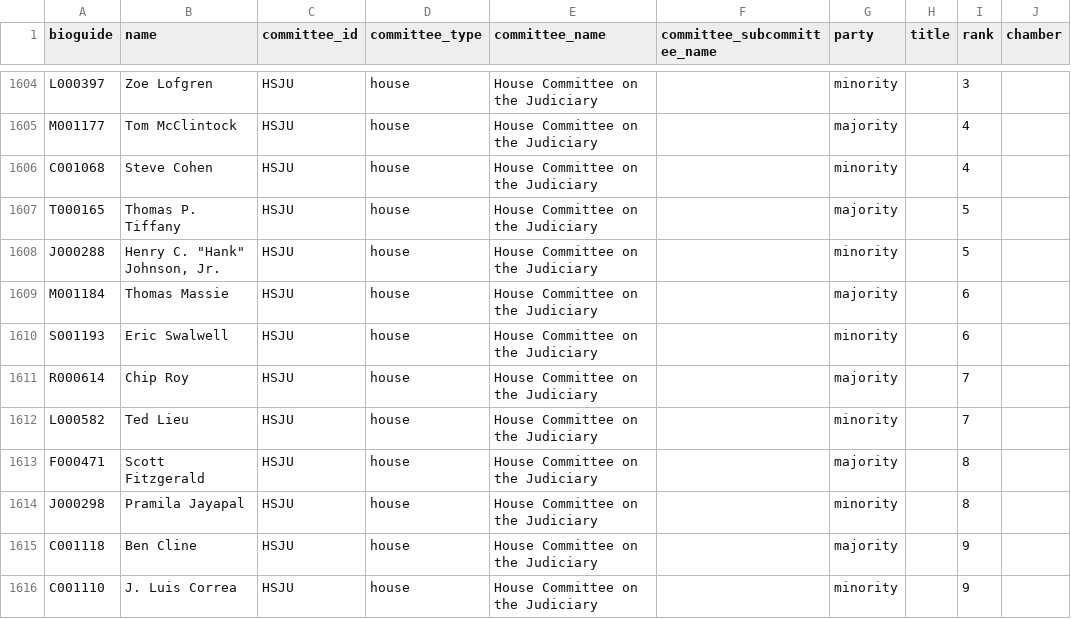
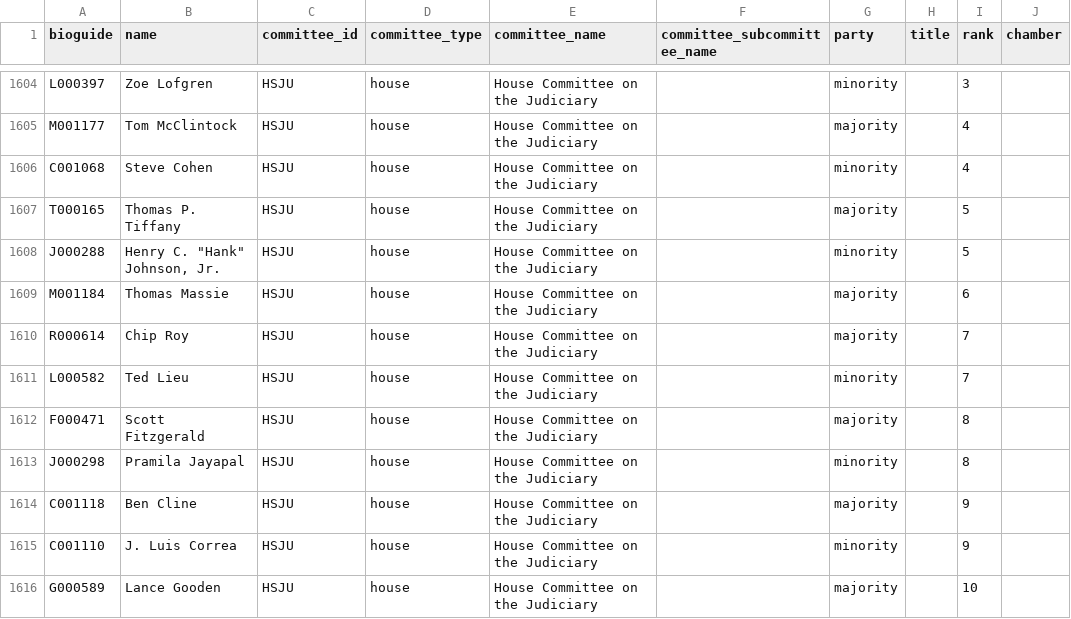
Before and after one commit to unitedstates/congress-legislators, a CSV file: committee-membership-current.csv, drawn as a sheet; only a part is shown, gaps mark what is left out; the shorter side is filled out with more unchanged rows; the diff covers the shown part only.

```diff
--- a/committee-membership-current.csv
+++ b/committee-membership-current.csv
@@ -1609,3 +1609,2 @@ J000288,"Henry C. ""Hank"" Johnson, Jr.",HSJU,house,House Committee on the Judic
 M001184,Thomas Massie,HSJU,house,House Committee on the Judiciary,,majority,,6,
-S001193,Eric Swalwell,HSJU,house,House Committee on the Judiciary,,minority,,6,
 R000614,Chip Roy,HSJU,house,House Committee on the Judiciary,,majority,,7,
```
Also changed, not shown: 5 removed rows elsewhere in this file, legislators-current.csv, legislators-district-offices.csv, 11 other files.
